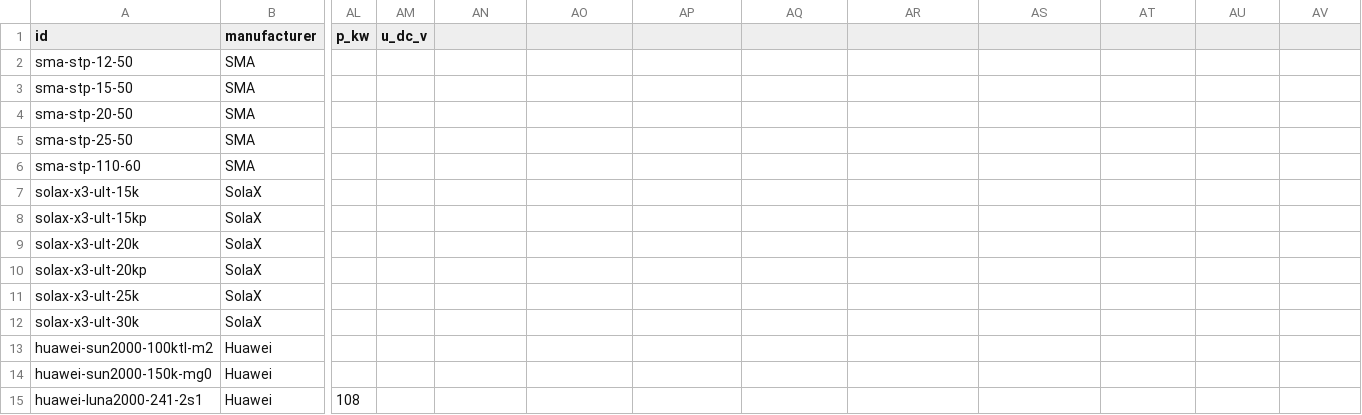
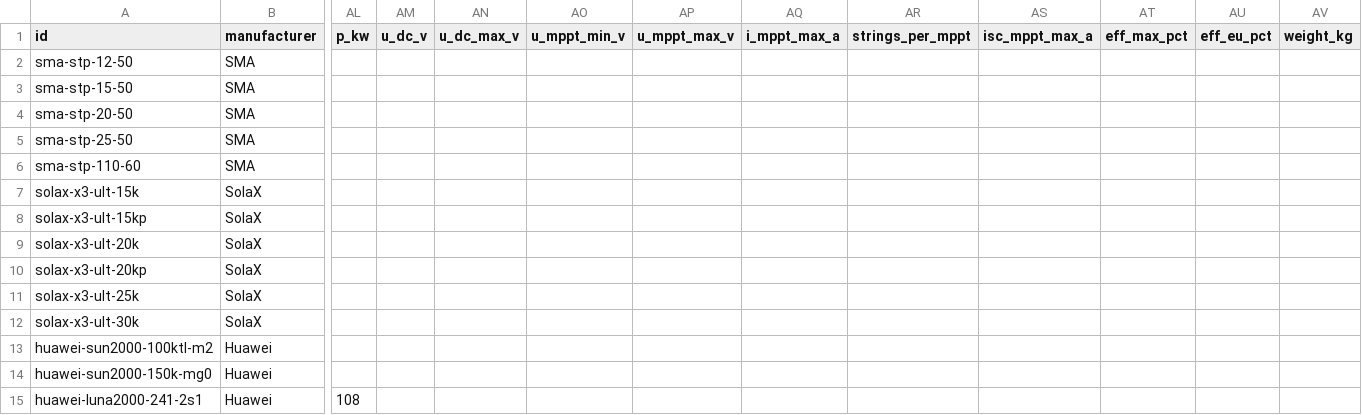
Before and after one commit to papro-thc/EnvoCAD, a CSV file: envocad/library/builtin/components/inverters.csv, drawn as a sheet; only a part is shown, gaps mark what is left out; the diff names each change by its address in the sheet, - before the commit and + after, or states it on an @@ line.

```diff
--- a/envocad/library/builtin/components/inverters.csv
+++ b/envocad/library/builtin/components/inverters.csv
-AN1: (empty)
+AN1: u_dc_max_v
-AO1: (empty)
+AO1: u_mppt_min_v
-AP1: (empty)
+AP1: u_mppt_max_v
-AQ1: (empty)
+AQ1: i_mppt_max_a
-AR1: (empty)
+AR1: strings_per_mppt
-AS1: (empty)
+AS1: isc_mppt_max_a
-AT1: (empty)
+AT1: eff_max_pct
-AU1: (empty)
+AU1: eff_eu_pct
-AV1: (empty)
+AV1: weight_kg
```
Also changed, not shown: 17 other files.
